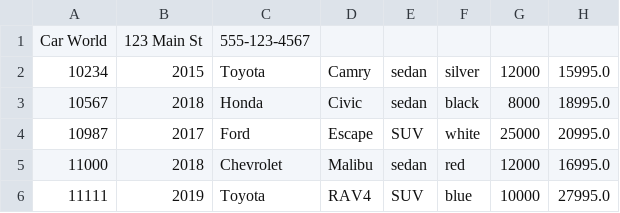
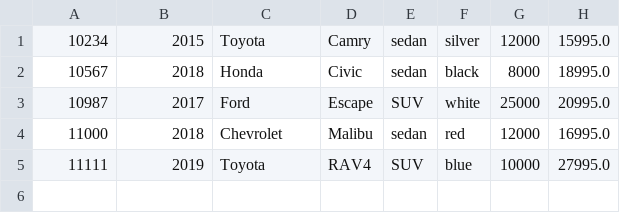
Before and after one commit to frenes35/CarDealership, a CSV file: dealership.csv, drawn as a sheet.

```diff
--- a/dealership.csv
+++ b/dealership.csv
@@ -1,2 +1 @@
-Car World|123 Main St|555-123-4567
 10234|2015|Toyota|Camry|sedan|silver|12000|15995.0
```
Also changed, not shown: 3 other files.
